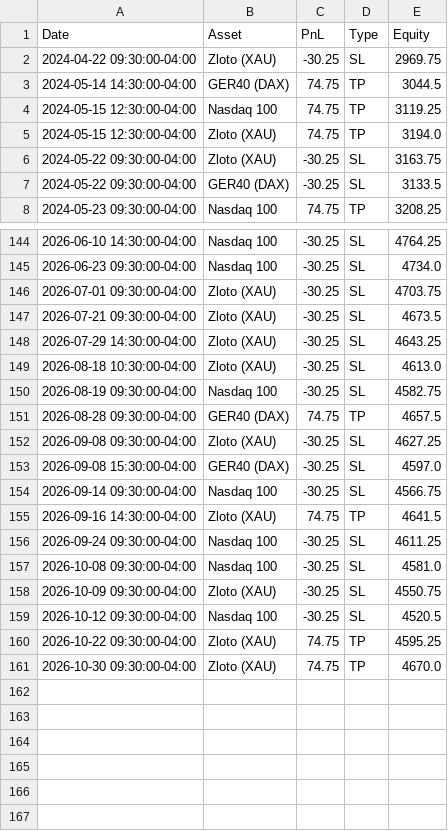
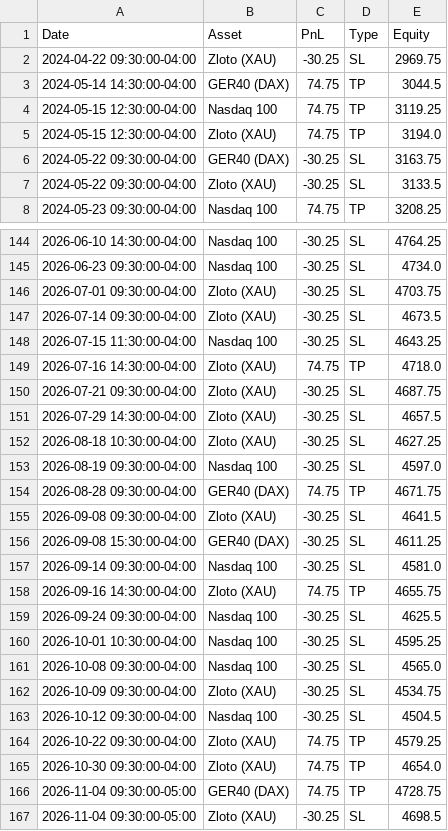
Before and after one commit to whydonotme/trading-lab, a CSV file: results/trades.csv, drawn as a sheet; only a part is shown, gaps mark what is left out; the diff covers the shown part only.

```diff
--- a/results/trades.csv
+++ b/results/trades.csv
@@ -5,4 +5,4 @@ Date,Asset,PnL,Type,Equity
 2024-05-15 12:30:00-04:00,Zloto (XAU),74.75,TP,3194.0
-2024-05-22 09:30:00-04:00,Zloto (XAU),-30.25,SL,3163.75
-2024-05-22 09:30:00-04:00,GER40 (DAX),-30.25,SL,3133.5
+2024-05-22 09:30:00-04:00,GER40 (DAX),-30.25,SL,3163.75
+2024-05-22 09:30:00-04:00,Zloto (XAU),-30.25,SL,3133.5
 2024-05-23 09:30:00-04:00,Nasdaq 100,74.75,TP,3208.25
@@ -146,16 +146,22 @@ Date,Asset,PnL,Type,Equity
 2026-07-01 09:30:00-04:00,Zloto (XAU),-30.25,SL,4703.75
-2026-07-21 09:30:00-04:00,Zloto (XAU),-30.25,SL,4673.5
-2026-07-29 14:30:00-04:00,Zloto (XAU),-30.25,SL,4643.25
-2026-08-18 10:30:00-04:00,Zloto (XAU),-30.25,SL,4613.0
-2026-08-19 09:30:00-04:00,Nasdaq 100,-30.25,SL,4582.75
-2026-08-28 09:30:00-04:00,GER40 (DAX),74.75,TP,4657.5
-2026-09-08 09:30:00-04:00,Zloto (XAU),-30.25,SL,4627.25
-2026-09-08 15:30:00-04:00,GER40 (DAX),-30.25,SL,4597.0
-2026-09-14 09:30:00-04:00,Nasdaq 100,-30.25,SL,4566.75
-2026-09-16 14:30:00-04:00,Zloto (XAU),74.75,TP,4641.5
-2026-09-24 09:30:00-04:00,Nasdaq 100,-30.25,SL,4611.25
-2026-10-08 09:30:00-04:00,Nasdaq 100,-30.25,SL,4581.0
-2026-10-09 09:30:00-04:00,Zloto (XAU),-30.25,SL,4550.75
-2026-10-12 09:30:00-04:00,Nasdaq 100,-30.25,SL,4520.5
-2026-10-22 09:30:00-04:00,Zloto (XAU),74.75,TP,4595.25
-2026-10-30 09:30:00-04:00,Zloto (XAU),74.75,TP,4670.0
+2026-07-14 09:30:00-04:00,Zloto (XAU),-30.25,SL,4673.5
+2026-07-15 11:30:00-04:00,Nasdaq 100,-30.25,SL,4643.25
+2026-07-16 14:30:00-04:00,Zloto (XAU),74.75,TP,4718.0
+2026-07-21 09:30:00-04:00,Zloto (XAU),-30.25,SL,4687.75
+2026-07-29 14:30:00-04:00,Zloto (XAU),-30.25,SL,4657.5
+2026-08-18 10:30:00-04:00,Zloto (XAU),-30.25,SL,4627.25
+2026-08-19 09:30:00-04:00,Nasdaq 100,-30.25,SL,4597.0
+2026-08-28 09:30:00-04:00,GER40 (DAX),74.75,TP,4671.75
+2026-09-08 09:30:00-04:00,Zloto (XAU),-30.25,SL,4641.5
+2026-09-08 15:30:00-04:00,GER40 (DAX),-30.25,SL,4611.25
+2026-09-14 09:30:00-04:00,Nasdaq 100,-30.25,SL,4581.0
+2026-09-16 14:30:00-04:00,Zloto (XAU),74.75,TP,4655.75
+2026-09-24 09:30:00-04:00,Nasdaq 100,-30.25,SL,4625.5
+2026-10-01 10:30:00-04:00,Nasdaq 100,-30.25,SL,4595.25
+2026-10-08 09:30:00-04:00,Nasdaq 100,-30.25,SL,4565.0
+2026-10-09 09:30:00-04:00,Zloto (XAU),-30.25,SL,4534.75
+2026-10-12 09:30:00-04:00,Nasdaq 100,-30.25,SL,4504.5
+2026-10-22 09:30:00-04:00,Zloto (XAU),74.75,TP,4579.25
+2026-10-30 09:30:00-04:00,Zloto (XAU),74.75,TP,4654.0
+2026-11-04 09:30:00-05:00,GER40 (DAX),74.75,TP,4728.75
+2026-11-04 09:30:00-05:00,Zloto (XAU),-30.25,SL,4698.5
```
Also changed, not shown: 2 edited cells elsewhere in this file, 1 other file.
